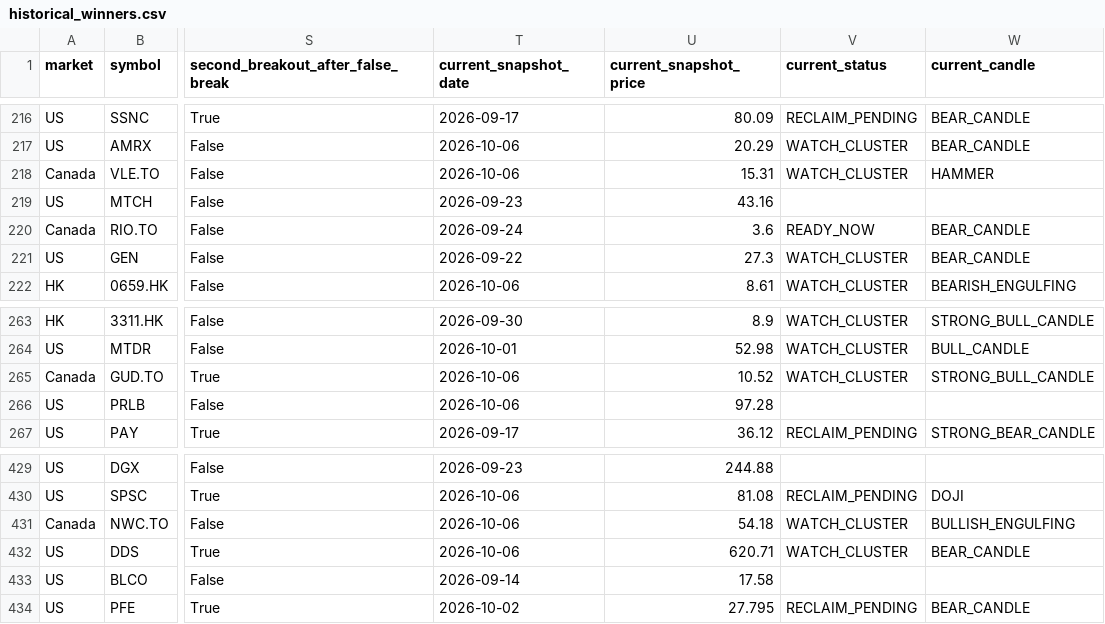
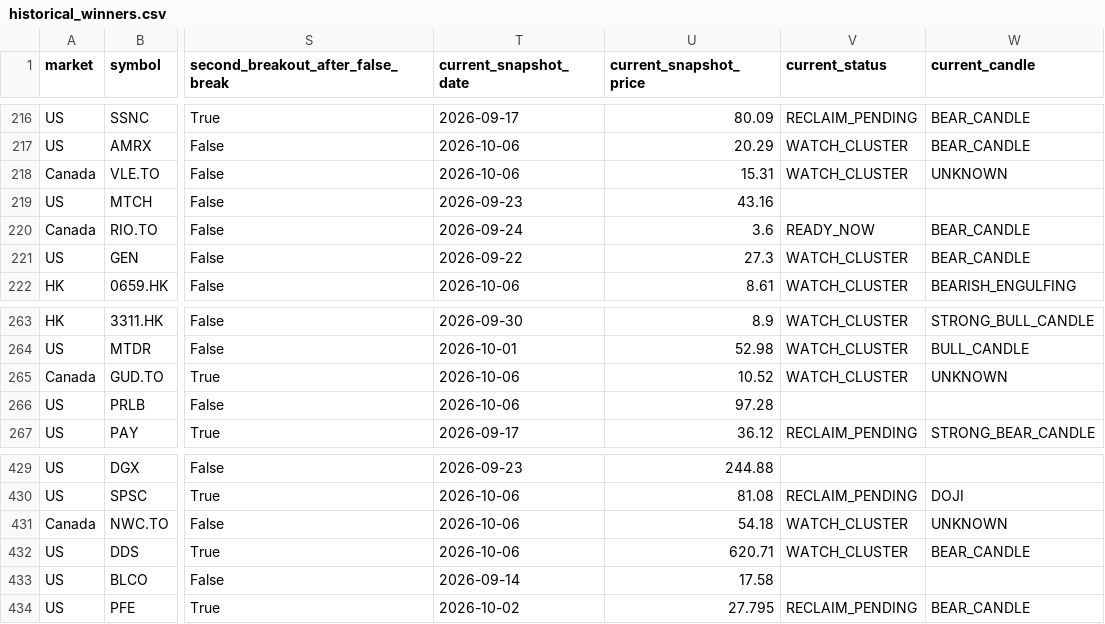
Before and after one commit to fwd5t2g5cw-ops/-daily-market-scanner, a CSV file: latest/historical_winners.csv, drawn as a sheet; only a part is shown, gaps mark what is left out; the diff covers the shown part only; the diff names each change by its address in the sheet, - before the commit and + after, or states it on an @@ line.

```diff
--- a/latest/historical_winners.csv
+++ b/latest/historical_winners.csv
-W218 (current_candle): HAMMER
+W218 (current_candle): UNKNOWN
-W265 (current_candle): STRONG_BULL_CANDLE
+W265 (current_candle): UNKNOWN
-W431 (current_candle): BULLISH_ENGULFING
+W431 (current_candle): UNKNOWN
```
Also changed, not shown: 9 edited cells elsewhere in this file.
